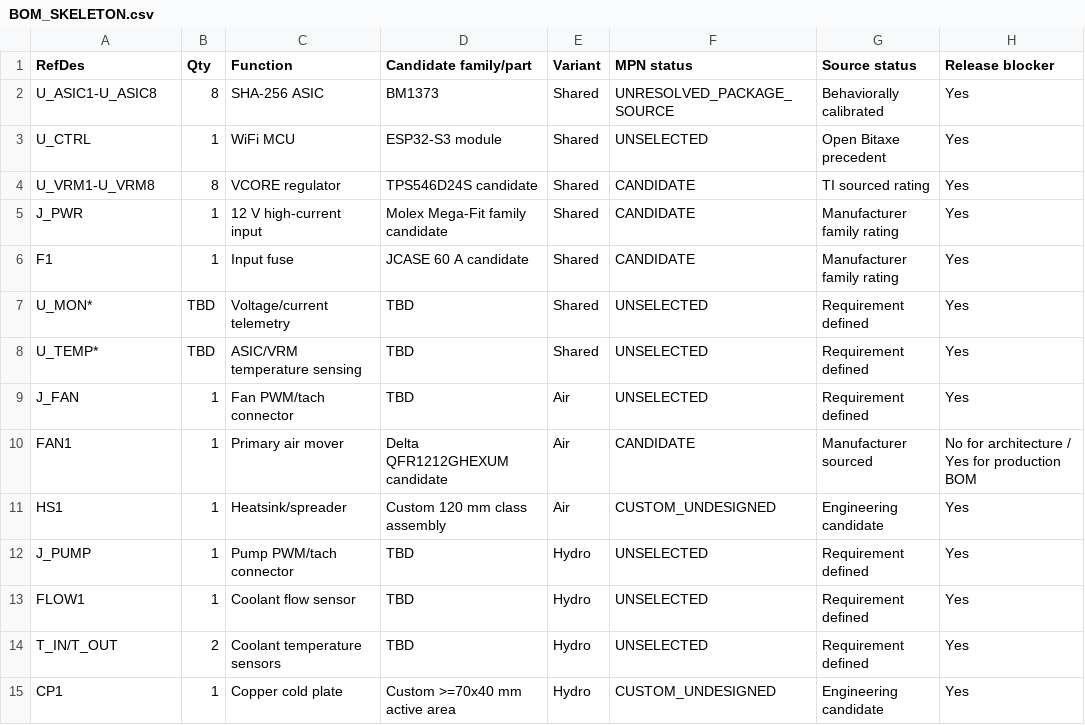
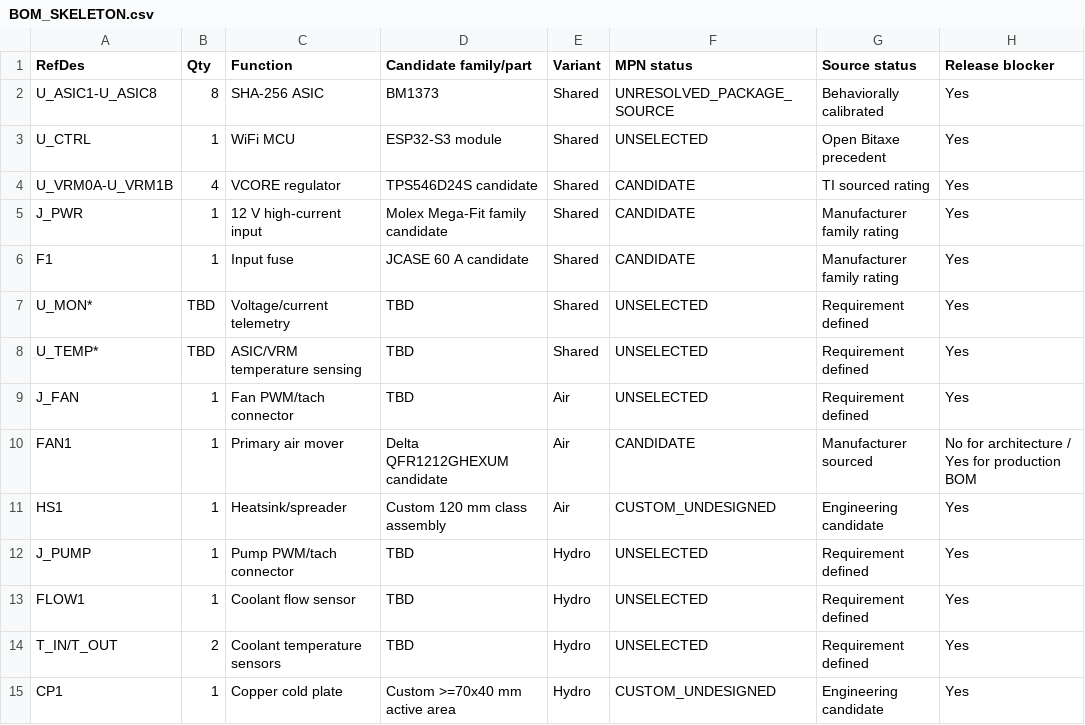
Before and after one commit to 1freetech/FreeAxe21, a CSV file: manufacturing/BOM_SKELETON.csv, drawn as a sheet.

Commit message:
Fix FREEAXE 21 BOM VRM count for two-domain architecture

```diff
--- a/manufacturing/BOM_SKELETON.csv
+++ b/manufacturing/BOM_SKELETON.csv
@@ -3,3 +3,3 @@ U_ASIC1-U_ASIC8,8,SHA-256 ASIC,BM1373,Shared,UNRESOLVED_PACKAGE_SOURCE,Behaviora
 U_CTRL,1,WiFi MCU,ESP32-S3 module,Shared,UNSELECTED,Open Bitaxe precedent,Yes
-U_VRM1-U_VRM8,8,VCORE regulator,TPS546D24S candidate,Shared,CANDIDATE,TI sourced rating,Yes
+U_VRM0A-U_VRM1B,4,VCORE regulator,TPS546D24S candidate,Shared,CANDIDATE,TI sourced rating,Yes
 J_PWR,1,12 V high-current input,Molex Mega-Fit family candidate,Shared,CANDIDATE,Manufacturer family rating,Yes
```
